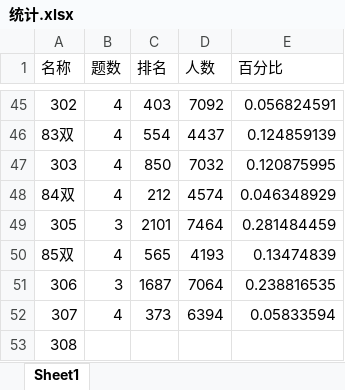
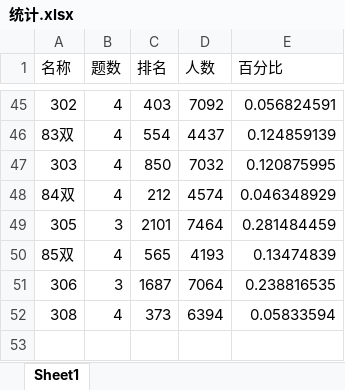
Before and after one commit to CA2528357431/leetcode-note, an Excel workbook: 统计.xlsx, sheet Sheet1, drawn as a sheet; only a part is shown, gaps mark what is left out; values as stored, in another font and other column widths than the file's, no borders; charts and pictures not drawn; the diff names each change by its address in the sheet, - before the commit and + after, or states it on an @@ line.

```diff
--- a/统计.xlsx (sheet Sheet1)
+++ b/统计.xlsx (sheet Sheet1)
-A52 (名称): 307
+A52 (名称): 308
-row 53: 308
```
Also changed, not shown: charts or pictures, 9 other files.
